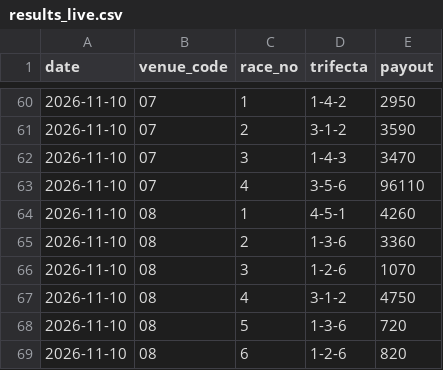
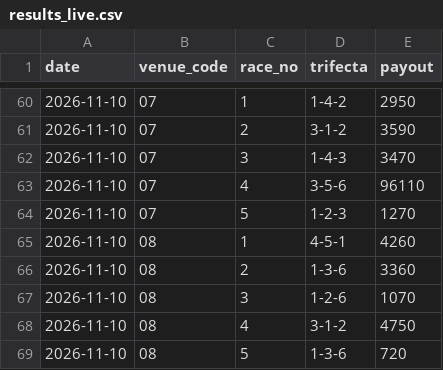
Before and after one commit to yadon-code/yoso-ai, a CSV file: data/paper/results_live.csv, drawn as a sheet; only a part is shown, gaps mark what is left out; the shorter side is filled out with more unchanged rows; the diff names each change by its address in the sheet, - before the commit and + after, or states it on an @@ line.

```diff
--- a/data/paper/results_live.csv
+++ b/data/paper/results_live.csv
+row 64: 2026-11-10 | 07 | 5 | 1-2-3 | 1270
```
Also changed, not shown: data/predictions/live_20261110.csv, 2 other files.
